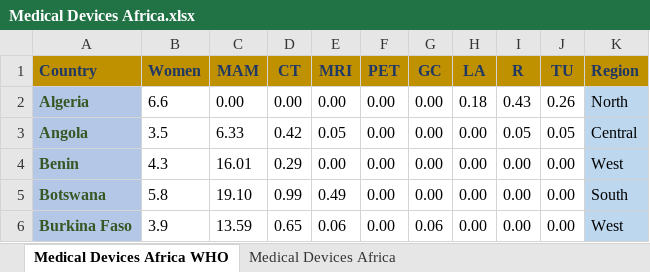
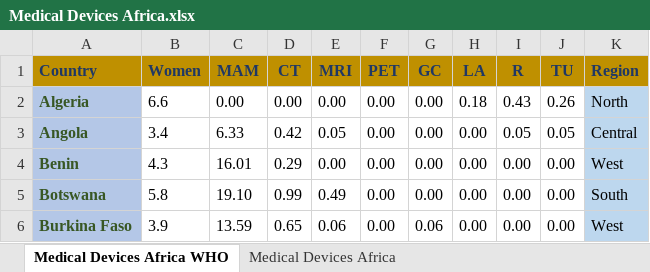
Before and after one commit to inestej/cancer_africa, an Excel workbook: Medical Devices Africa.xlsx, sheet Medical Devices Africa WHO, drawn as a sheet; only a part is shown; values as stored, in another font and other column widths than the file's, no borders; the diff names each change by its address in the sheet, - before the commit and + after, or states it on an @@ line.

Commit message:
Add files via upload

```diff
--- a/Medical Devices Africa.xlsx (sheet Medical Devices Africa WHO)
+++ b/Medical Devices Africa.xlsx (sheet Medical Devices Africa WHO)
-B3 (Women): 3.5
+B3 (Women): 3.4
```
